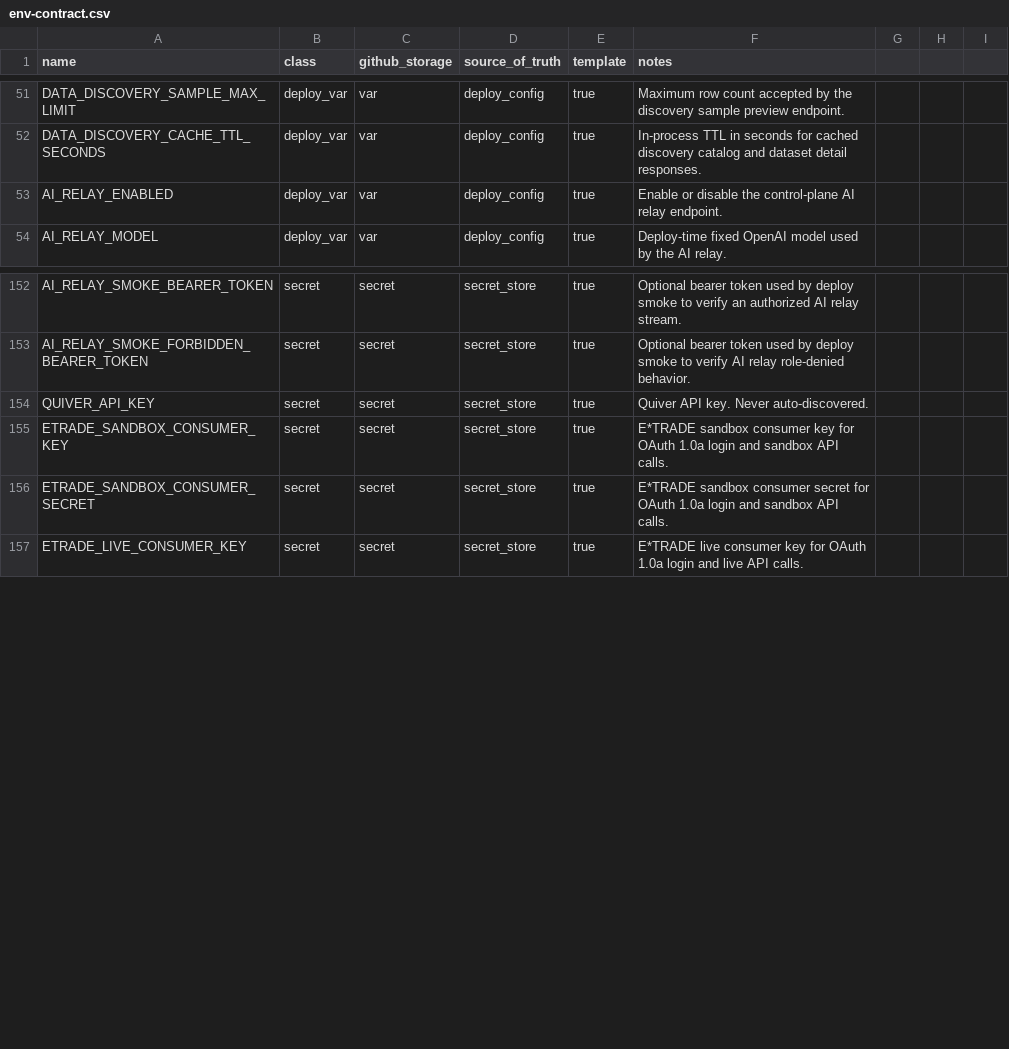
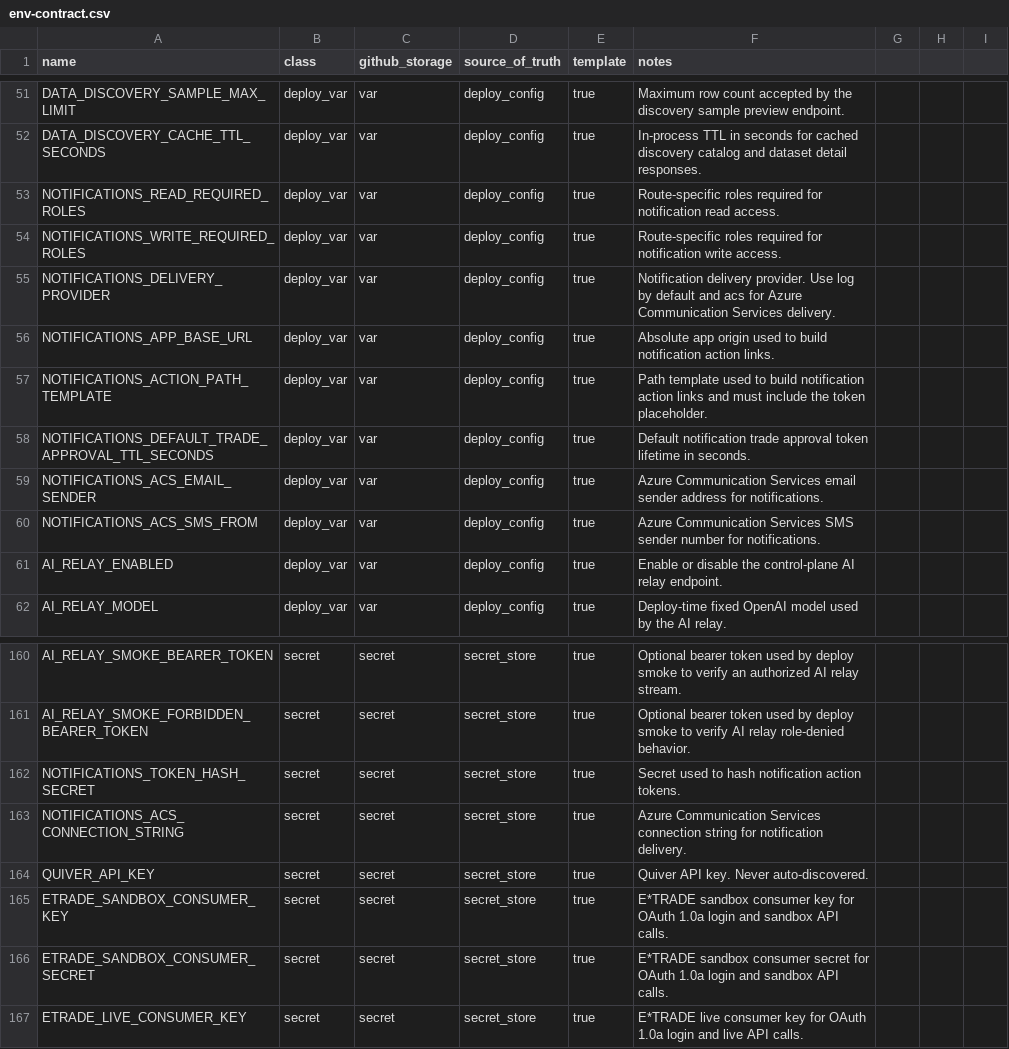
Before and after one commit to koala-man-64/asset-allocation-control-plane, a CSV file: docs/ops/env-contract.csv, drawn as a sheet; only a part is shown, gaps mark what is left out; the diff names each change by its address in the sheet, - before the commit and + after, or states it on an @@ line.

```diff
--- a/docs/ops/env-contract.csv
+++ b/docs/ops/env-contract.csv
+row 53: NOTIFICATIONS_READ_REQUIRED_ROLES | deploy_var | var | deploy_config | true | Route-specific roles required for notification read access.
+row 54: NOTIFICATIONS_WRITE_REQUIRED_ROLES | deploy_var | var | deploy_config | true | Route-specific roles required for notification write access.
+row 55: NOTIFICATIONS_DELIVERY_PROVIDER | deploy_var | var | deploy_config | true | Notification delivery provider. Use log by default and acs for Azure Communication Services delivery.
+row 56: NOTIFICATIONS_APP_BASE_URL | deploy_var | var | deploy_config | true | Absolute app origin used to build notification action links.
+row 57: NOTIFICATIONS_ACTION_PATH_TEMPLATE | deploy_var | var | deploy_config | true | Path template used to build notification action links and must include the token placeholder.
+row 58: NOTIFICATIONS_DEFAULT_TRADE_APPROVAL_TTL_SECONDS | deploy_var | var | deploy_config | true | Default notification trade approval token lifetime in seconds.
+row 59: NOTIFICATIONS_ACS_EMAIL_SENDER | deploy_var | var | deploy_config | true | Azure Communication Services email sender address for notifications.
+row 60: NOTIFICATIONS_ACS_SMS_FROM | deploy_var | var | deploy_config | true | Azure Communication Services SMS sender number for notifications.
+row 162: NOTIFICATIONS_TOKEN_HASH_SECRET | secret | secret | secret_store | true | Secret used to hash notification action tokens.
+row 163: NOTIFICATIONS_ACS_CONNECTION_STRING | secret | secret | secret_store | true | Azure Communication Services connection string for notification delivery.
```
Also changed, not shown: 13 other files.
